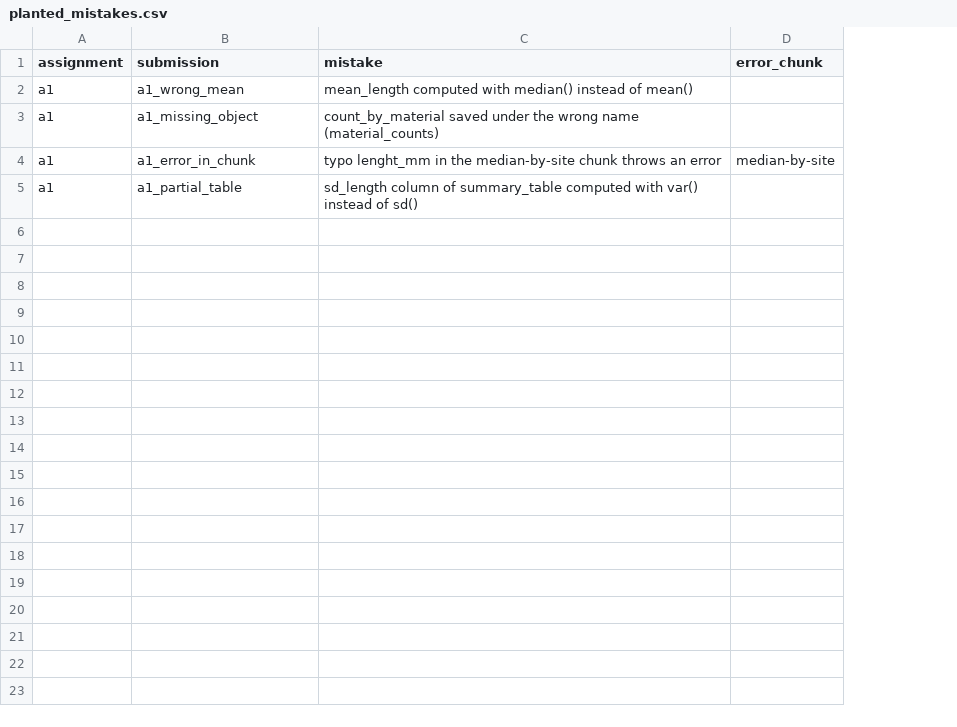
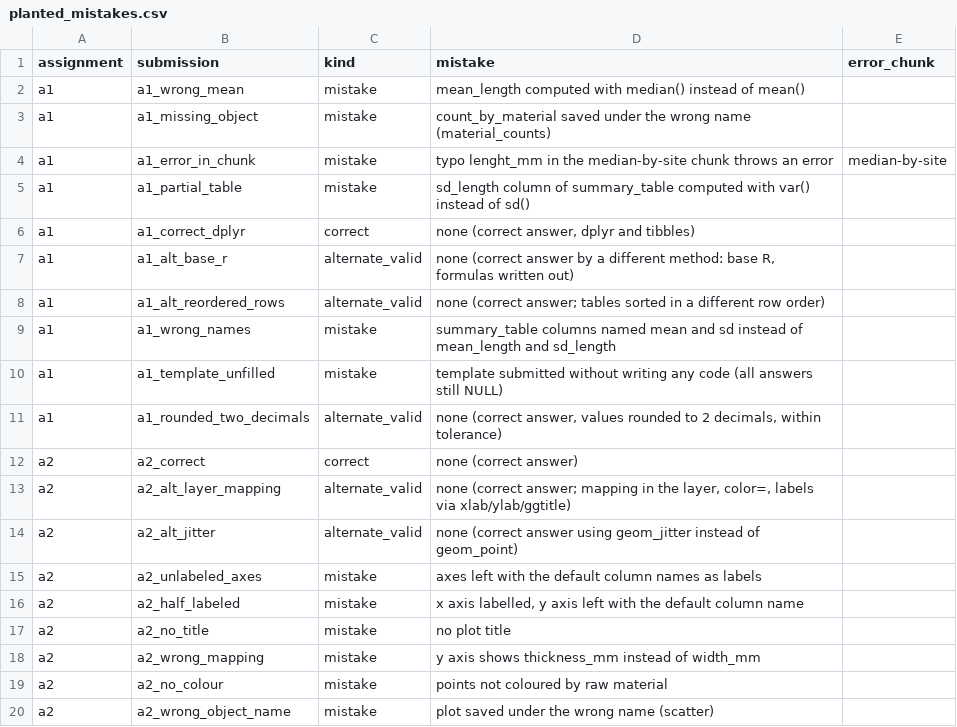
Before and after one commit to ashik-ece/ArchGrader, a CSV file: inst/mock_submissions/planted_mistakes.csv, drawn as a sheet; only a part is shown; the diff covers the shown part only; the diff names each change by its address in the sheet, - before the commit and + after, or states it on an @@ line.

Commit message:
Phase 4: plot, uses_function and text_mentions checks; Assignments 2 and 3; 30 mock submissions
Adds the three remaining check types, rubrics and solutions for Assignments 2
(plotting) and 3 (statistical reasoning), and 30 mock submissions with a
hand-derived answer key written before the grader was run. Adds ignore_sign to
value checks, a YAML boolean fix for bare y/n keys, a mock regression test, and
the disagreement log.

```diff
--- a/inst/mock_submissions/planted_mistakes.csv
+++ b/inst/mock_submissions/planted_mistakes.csv
+column C (kind), rows 2-5: all mistake
+row 6: a1 | a1_correct_dplyr | correct | none (correct answer, dplyr and tibbles)
+row 7: a1 | a1_alt_base_r | alternate_valid | none (correct answer by a different method: base R, formulas written out)
+row 8: a1 | a1_alt_reordered_rows | alternate_valid | none (correct answer; tables sorted in a different row order)
+row 9: a1 | a1_wrong_names | mistake | summary_table columns named mean and sd instead of mean_length and sd_length
+row 10: a1 | a1_template_unfilled | mistake | template submitted without writing any code (all answers still NULL)
+row 11: a1 | a1_rounded_two_decimals | alternate_valid | none (correct answer, values rounded to 2 decimals, within tolerance)
+row 12: a2 | a2_correct | correct | none (correct answer)
+row 13: a2 | a2_alt_layer_mapping | alternate_valid | none (correct answer; mapping in the layer, color=, labels via xlab/ylab/ggtitle)
+row 14: a2 | a2_alt_jitter | alternate_valid | none (correct answer using geom_jitter instead of geom_point)
+row 15: a2 | a2_unlabeled_axes | mistake | axes left with the default column names as labels
+row 16: a2 | a2_half_labeled | mistake | x axis labelled, y axis left with the default column name
+row 17: a2 | a2_no_title | mistake | no plot title
+row 18: a2 | a2_wrong_mapping | mistake | y axis shows thickness_mm instead of width_mm
+row 19: a2 | a2_no_colour | mistake | points not coloured by raw material
+row 20: a2 | a2_wrong_object_name | mistake | plot saved under the wrong name (scatter)
```
Also changed, not shown: 11 added rows elsewhere in this file, 53 other files.
